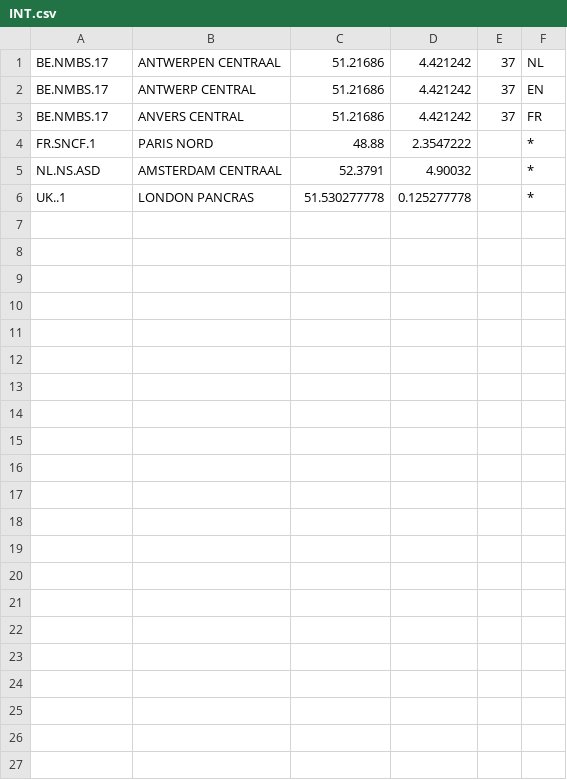
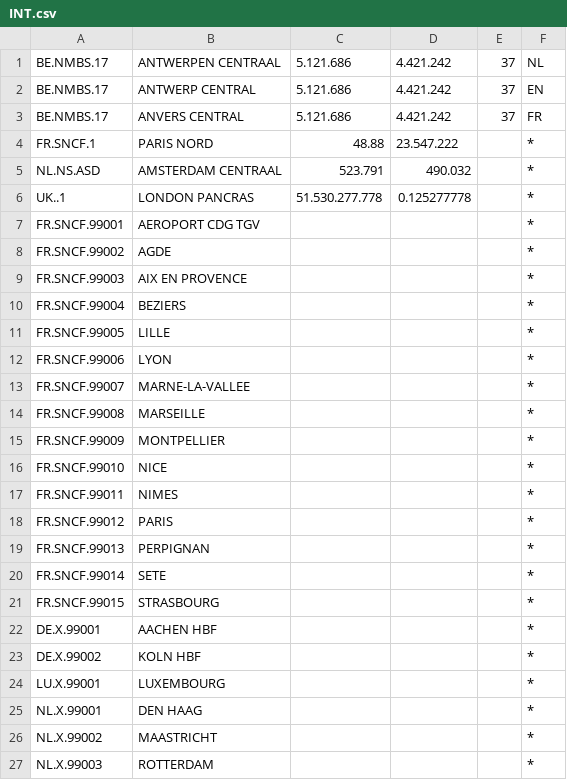
Before and after one commit to iRail/iRail, a CSV file: stationlists/INT.csv, drawn as a sheet.

```diff
--- a/stationlists/INT.csv
+++ b/stationlists/INT.csv
@@ -1,6 +1,27 @@
-BE.NMBS.17;ANTWERPEN CENTRAAL;51.21686;4.421242;37;NL
-BE.NMBS.17;ANTWERP CENTRAL;51.21686;4.421242;37;EN
-BE.NMBS.17;ANVERS CENTRAL;51.21686;4.421242;37;FR
-FR.SNCF.1;PARIS NORD;48.88;2.3547222;;*
-NL.NS.ASD;AMSTERDAM CENTRAAL;52.3791;4.90032;;*
-UK..1;LONDON PANCRAS;51.530277778;0.125277778;;*
+BE.NMBS.17;ANTWERPEN CENTRAAL;5.121.686;4.421.242;37;NL
+BE.NMBS.17;ANTWERP CENTRAL;5.121.686;4.421.242;37;EN
+BE.NMBS.17;ANVERS CENTRAL;5.121.686;4.421.242;37;FR
+FR.SNCF.1;PARIS NORD;48.88;23.547.222;;*
+NL.NS.ASD;AMSTERDAM CENTRAAL;523.791;490.032;;*
+UK..1;LONDON PANCRAS;51.530.277.778;0.125277778;;*
+FR.SNCF.99001;AEROPORT CDG TGV;;;;*
+FR.SNCF.99002;AGDE;;;;*
+FR.SNCF.99003;AIX EN PROVENCE;;;;*
+FR.SNCF.99004;BEZIERS;;;;*
+FR.SNCF.99005;LILLE;;;;*
+FR.SNCF.99006;LYON;;;;*
+FR.SNCF.99007;MARNE-LA-VALLEE;;;;*
+FR.SNCF.99008;MARSEILLE;;;;*
+FR.SNCF.99009;MONTPELLIER;;;;*
+FR.SNCF.99010;NICE;;;;*
+FR.SNCF.99011;NIMES;;;;*
+FR.SNCF.99012;PARIS;;;;*
+FR.SNCF.99013;PERPIGNAN;;;;*
+FR.SNCF.99014;SETE;;;;*
+FR.SNCF.99015;STRASBOURG;;;;*
+DE.X.99001;AACHEN HBF;;;;*
+DE.X.99002;KOLN HBF;;;;*
+LU.X.99001;LUXEMBOURG;;;;*
+NL.X.99001;DEN HAAG;;;;*
+NL.X.99002;MAASTRICHT;;;;*
+NL.X.99003;ROTTERDAM;;;;*
```
Also changed, not shown: 1 other file.
